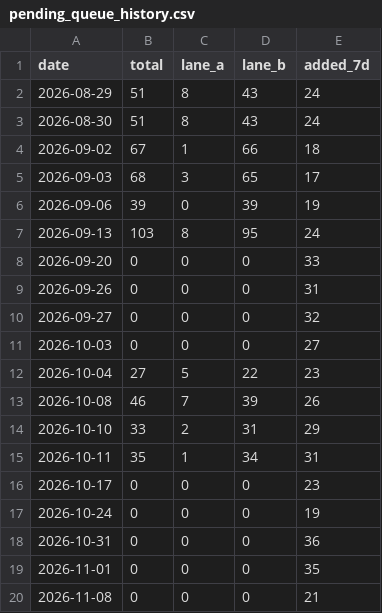
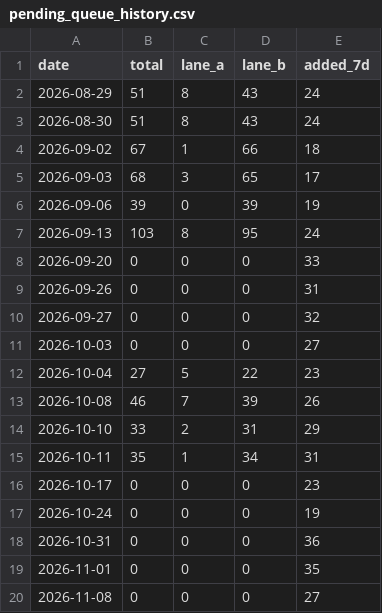
Before and after one commit to mandy82477/claude-news, a CSV file: data/pending_queue_history.csv, drawn as a sheet.

```diff
--- a/data/pending_queue_history.csv
+++ b/data/pending_queue_history.csv
@@ -19,2 +19,2 @@ date,total,lane_a,lane_b,added_7d
 2026-11-01,0,0,0,35
-2026-11-08,0,0,0,21
+2026-11-08,0,0,0,27
```
Also changed, not shown: 1 other file.
